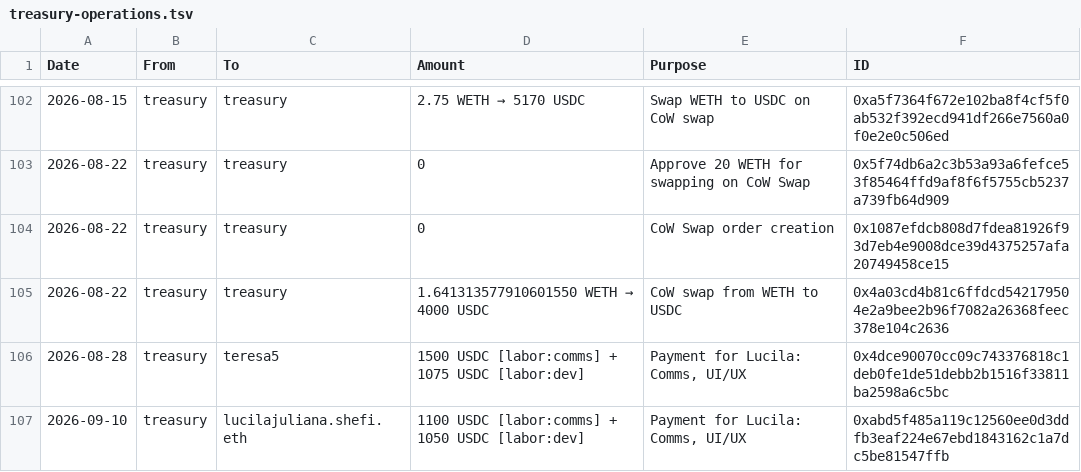
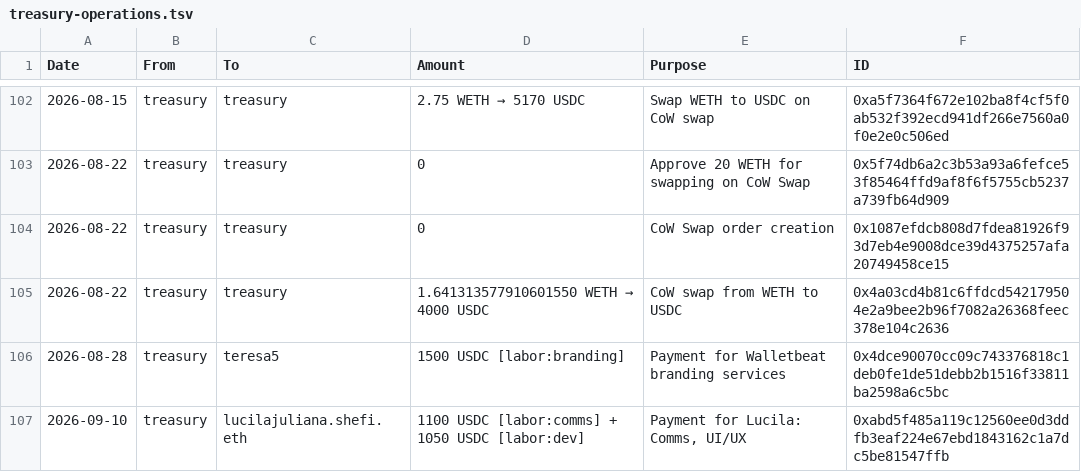
Before and after one commit to walletbeat/walletbeat, a TSV file: governance/treasury/treasury-operations.tsv, drawn as a sheet; only a part is shown, gaps mark what is left out.

Commit message:
Fix: treasury ops

```diff
--- a/governance/treasury/treasury-operations.tsv
+++ b/governance/treasury/treasury-operations.tsv
@@ -105,3 +105,3 @@ Date	From	To	Amount	Purpose	ID
 2026-08-22	treasury	treasury	1.641313577910601550 WETH → 4000 USDC	CoW swap from WETH to USDC	0x4a03cd4b81c6ffdcd542179504e2a9bee2b96f7082a26368feec378e104c2636
-2026-08-28	treasury	teresa5	1500 USDC [labor:comms] + 1075 USDC [labor:dev]	Payment for Lucila: Comms, UI/UX	0x4dce90070cc09c743376818c1deb0fe1de51debb2b1516f33811ba2598a6c5bc
+2026-08-28	treasury	teresa5	1500 USDC [labor:branding]	Payment for Walletbeat branding services	0x4dce90070cc09c743376818c1deb0fe1de51debb2b1516f33811ba2598a6c5bc
 2026-09-10	treasury	lucilajuliana.shefi.eth	1100 USDC [labor:comms] + 1050 USDC [labor:dev]	Payment for Lucila: Comms, UI/UX	0xabd5f485a119c12560ee0d3ddfb3eaf224e67ebd1843162c1a7dc5be81547ffb
```
Also changed, not shown: 3 other files.
